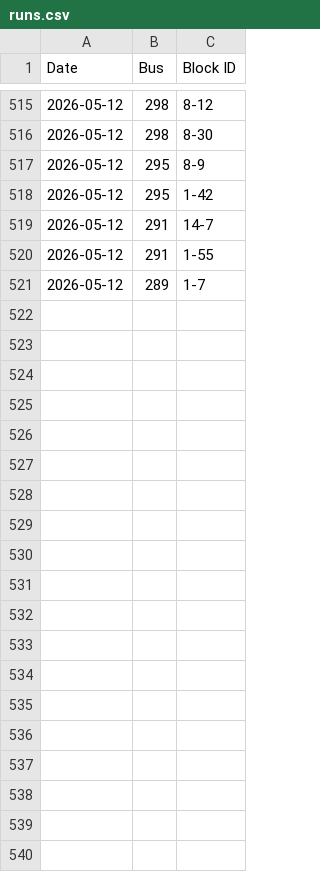
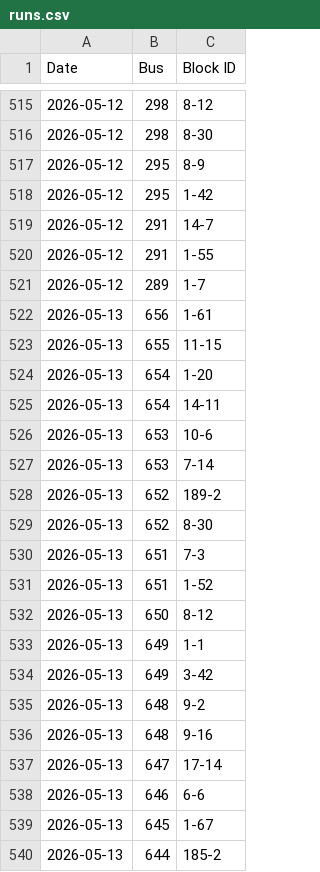
Before and after one commit to Michel-Prejet/zeb-tracker, a CSV file: src/runs.csv, drawn as a sheet; only a part is shown, gaps mark what is left out; the diff covers the shown part only.

```diff
--- a/src/runs.csv
+++ b/src/runs.csv
@@ -521 +521,20 @@ Date,Bus,Block ID
 2026-05-12,289,1-7
+2026-05-13,656,1-61
+2026-05-13,655,11-15
+2026-05-13,654,1-20
+2026-05-13,654,14-11
+2026-05-13,653,10-6
+2026-05-13,653,7-14
+2026-05-13,652,189-2
+2026-05-13,652,8-30
+2026-05-13,651,7-3
+2026-05-13,651,1-52
+2026-05-13,650,8-12
+2026-05-13,649,1-1
+2026-05-13,649,3-42
+2026-05-13,648,9-2
+2026-05-13,648,9-16
+2026-05-13,647,17-14
+2026-05-13,646,6-6
+2026-05-13,645,1-67
+2026-05-13,644,185-2
```
Also changed, not shown: 12 added rows elsewhere in this file, 2 other files.
